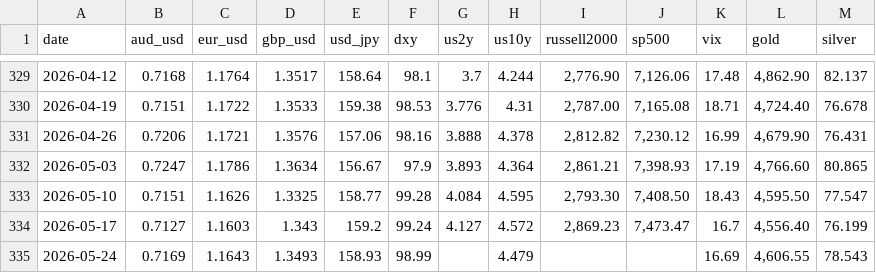
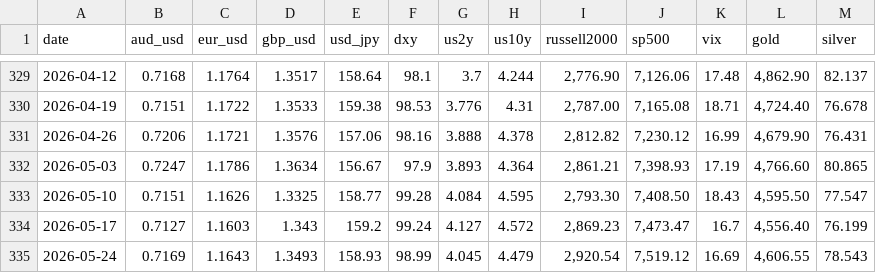
Before and after one commit to blakewiltshire/financial-insight-tools, a CSV file: apps/data_sources/positioning/cots_assets_default.csv, drawn as a sheet; only a part is shown, gaps mark what is left out.

Commit message:
Updates COTS asset data

```diff
--- a/apps/data_sources/positioning/cots_assets_default.csv
+++ b/apps/data_sources/positioning/cots_assets_default.csv
@@ -334,2 +334,2 @@
 2026-05-17,0.7127,1.1603,1.343,159.2,99.24,4.127,4.572,"2,869.23","7,473.47",16.7,"4,556.40",76.199
-2026-05-24,0.7169,1.1643,1.3493,158.93,98.99,,4.479,,,16.69,"4,606.55",78.543
+2026-05-24,0.7169,1.1643,1.3493,158.93,98.99,4.045,4.479,"2,920.54","7,519.12",16.69,"4,606.55",78.543
```
